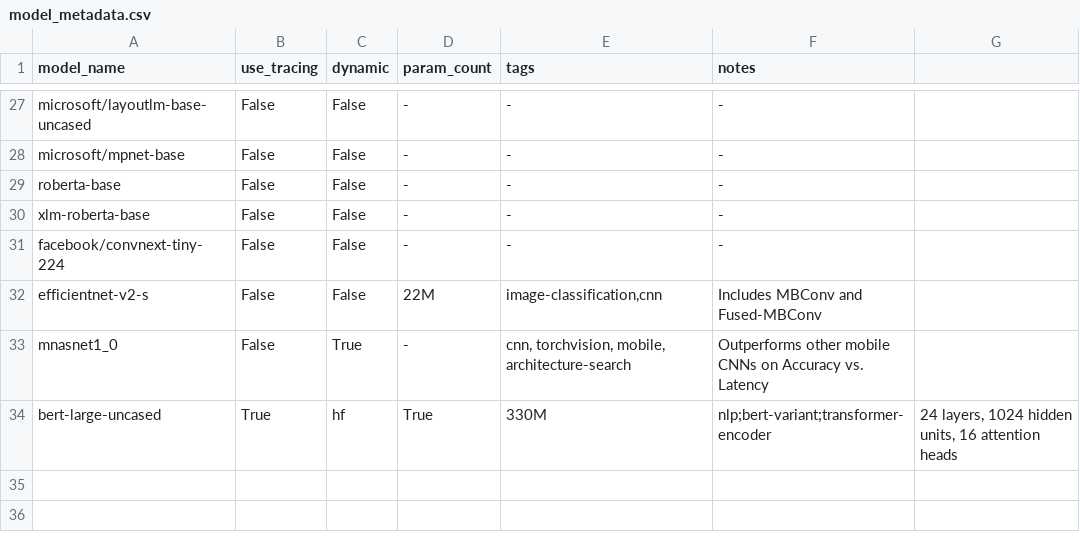
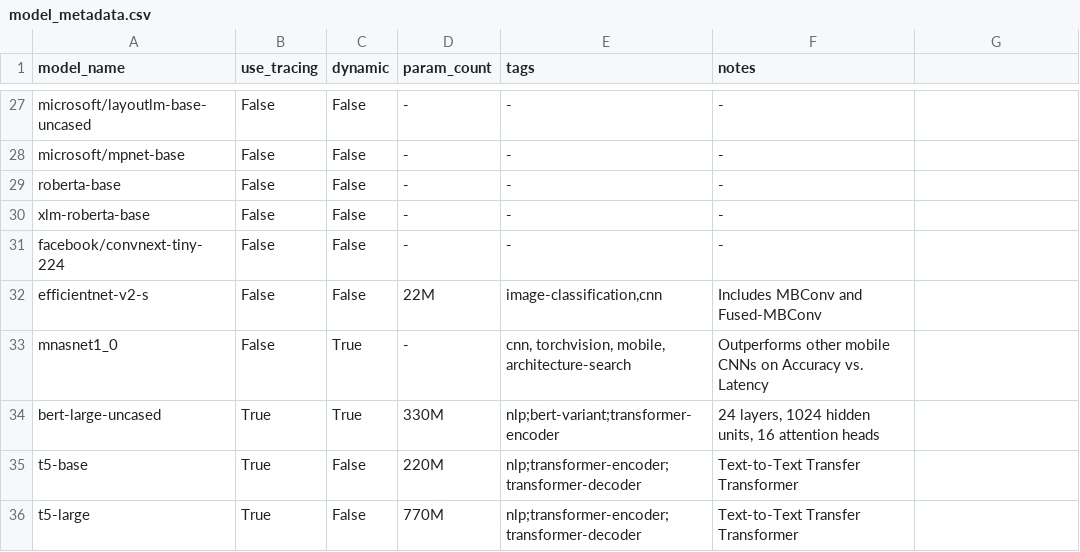
Before and after one commit to nod-ai/SHARK-Studio, a CSV file: tank/model_metadata.csv, drawn as a sheet; only a part is shown, gaps mark what is left out.

```diff
--- a/tank/model_metadata.csv
+++ b/tank/model_metadata.csv
@@ -33,2 +33,4 @@ efficientnet-v2-s,False,False,22M,"image-classification,cnn","Includes MBConv an
 mnasnet1_0,False,True,-,"cnn, torchvision, mobile, architecture-search","Outperforms other mobile CNNs on Accuracy vs. Latency"
-bert-large-uncased,True,hf,True,330M,"nlp;bert-variant;transformer-encoder","24 layers, 1024 hidden units, 16 attention heads"
+bert-large-uncased,True,True,330M,"nlp;bert-variant;transformer-encoder","24 layers, 1024 hidden units, 16 attention heads"
+t5-base,True,False,220M,"nlp;transformer-encoder;transformer-decoder","Text-to-Text Transfer Transformer"
+t5-large,True,False,770M,"nlp;transformer-encoder;transformer-decoder","Text-to-Text Transfer Transformer"
```
Also changed, not shown: tank/all_models.csv, tank/tf_model_list.csv, 5 other files.
